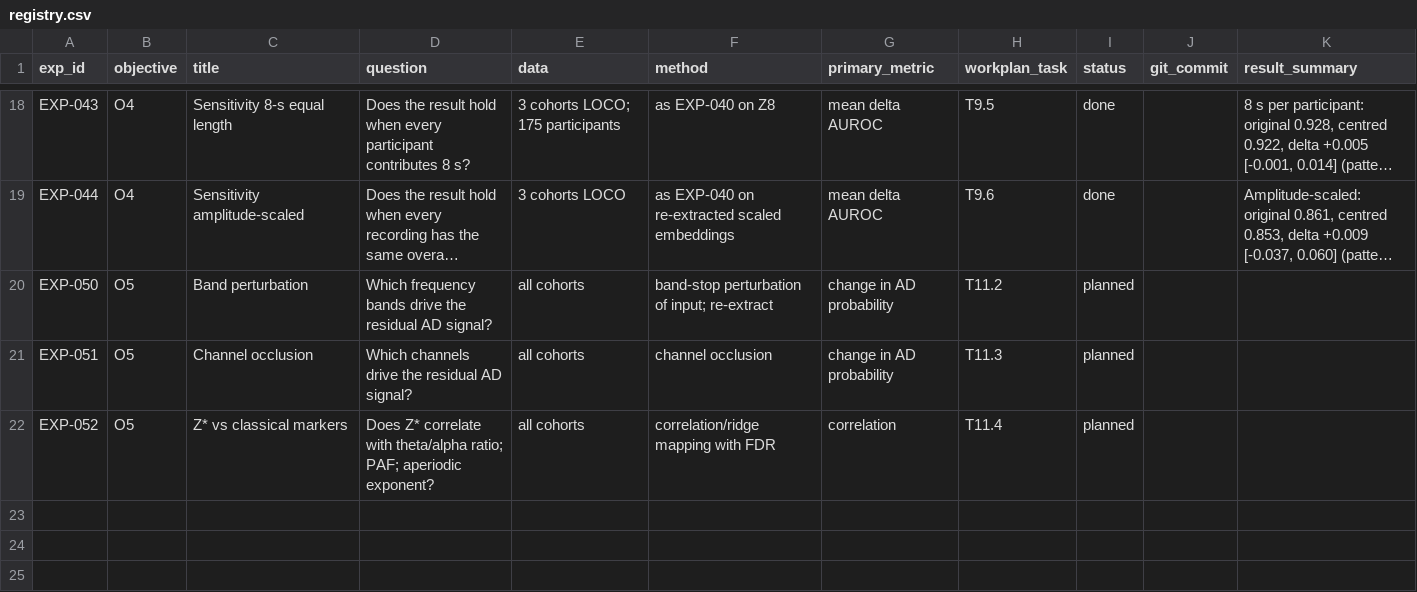
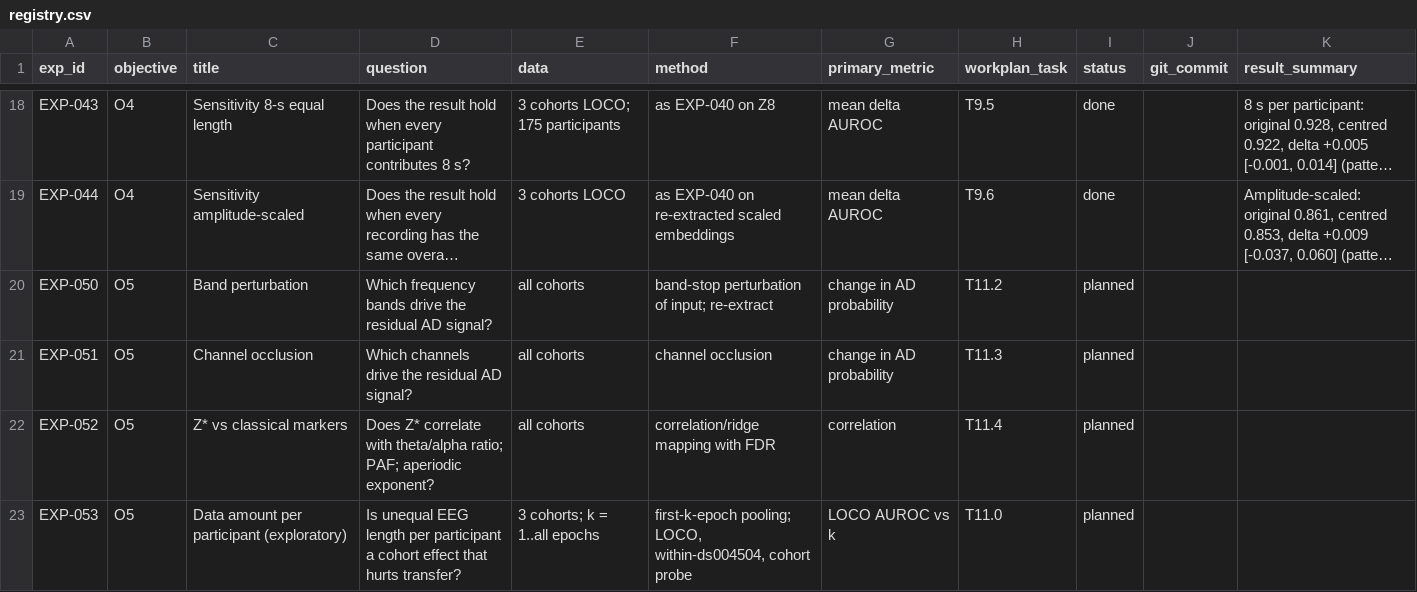
Before and after one commit to WanjaWhoopie/demographic-and-acquisition-eeg-research-project, a CSV file: experiments/registry.csv, drawn as a sheet; only a part is shown, gaps mark what is left out; long unchanged cells end in ….

Commit message:
Pre-register EXP-053: data amount per participant as a cohort effect
Every ADFSU participant has 2 clean epochs, APAVA about 30 and ds004504
about 180. EXP-053 pools the first k epochs per participant for k from
1 to all and tracks cross-cohort AD performance, within-cohort AD
performance and cohort decodability. It is exploratory and post hoc
(D-035), with its reading rule fixed before running.

Moves participant pooling into the package so the feature builder and
the new script share it.

```diff
--- a/experiments/registry.csv
+++ b/experiments/registry.csv
@@ -22 +22,2 @@ EXP-051,O5,Channel occlusion,Which channels drive the residual AD signal?,all co
 EXP-052,O5,Z* vs classical markers,Does Z* correlate with theta/alpha ratio; PAF; aperiodic exponent?,all cohorts,correlation/ridge mapping with FDR,correlation,T11.4,planned,,
+EXP-053,O5,Data amount per participant (exploratory),Is unequal EEG length per participant a cohort effect that hurts transfer?,3 cohorts; k = 1..all epochs,"first-k-epoch pooling; LOCO, within-ds004504, cohort probe",LOCO AUROC vs k,T11.0,planned,,
```
Also changed, not shown: 7 other files.
